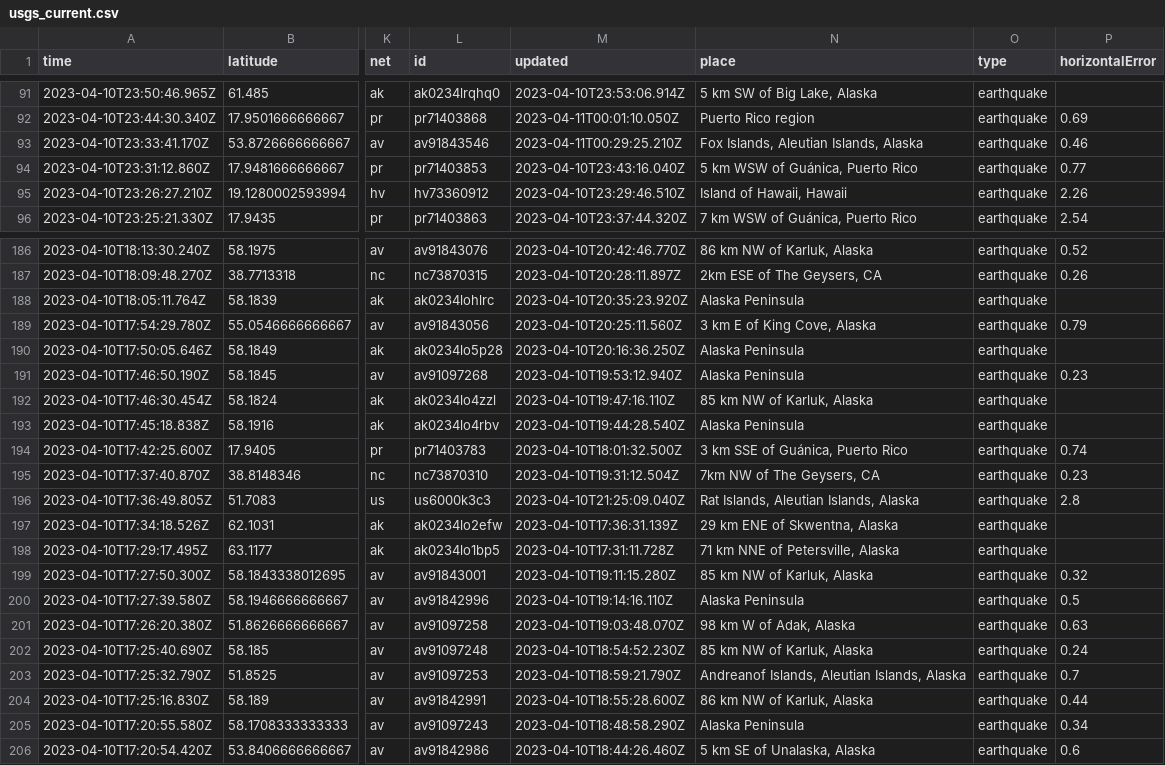
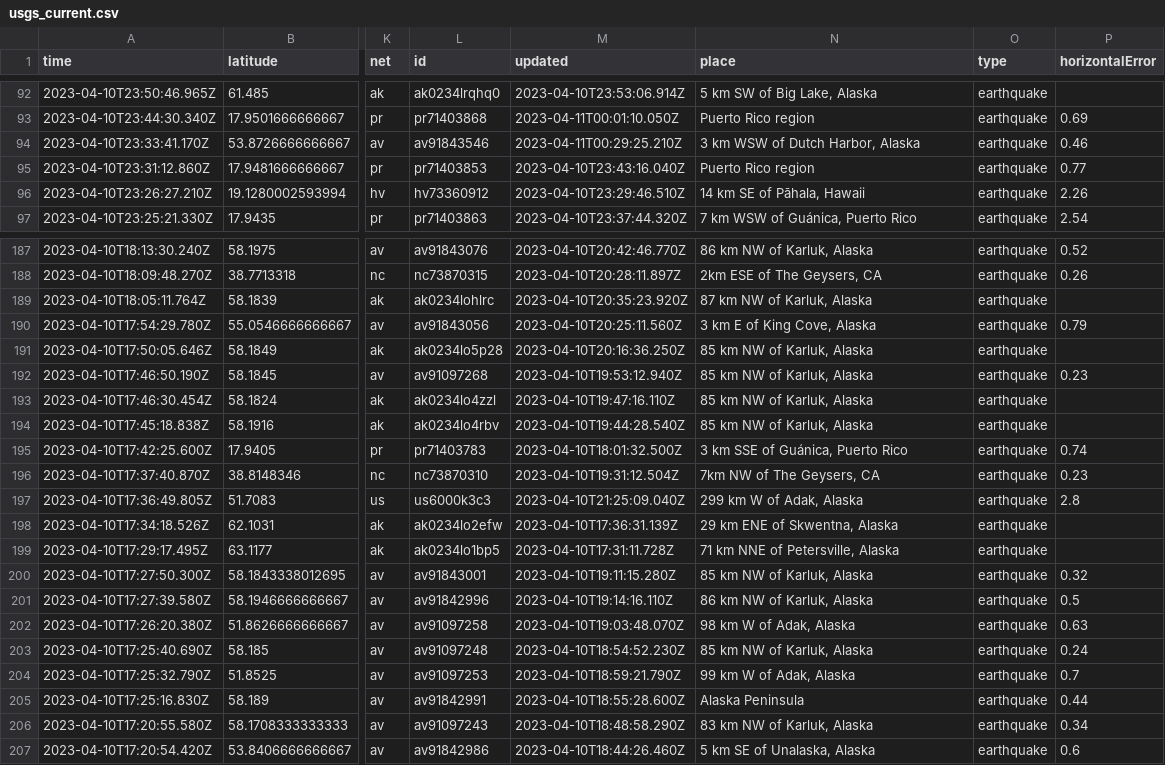
Before and after one commit to jemory/nicar22-github-actions-test, a CSV file: usgs_current.csv, drawn as a sheet; only a part is shown, gaps mark what is left out; addresses are those after the commit; the diff covers the shown part only; the diff names each change by its address in the sheet, - before the commit and + after, or states it on an @@ line.

```diff
--- a/usgs_current.csv
+++ b/usgs_current.csv
-N94 (place): Fox Islands, Aleutian Islands, Alaska
+N94 (place): 3 km WSW of Dutch Harbor, Alaska
-N95 (place): 5 km WSW of Guánica, Puerto Rico
+N95 (place): Puerto Rico region
-N96 (place): Island of Hawaii, Hawaii
+N96 (place): 14 km SE of Pāhala, Hawaii
-N189 (place): Alaska Peninsula
+N189 (place): 87 km NW of Karluk, Alaska
-N191:N192 (place): Alaska Peninsula
+N191:N192 (place): 85 km NW of Karluk, Alaska
-N194 (place): Alaska Peninsula
+N194 (place): 85 km NW of Karluk, Alaska
-N197 (place): Rat Islands, Aleutian Islands, Alaska
+N197 (place): 299 km W of Adak, Alaska
-N201 (place): Alaska Peninsula
+N201 (place): 86 km NW of Karluk, Alaska
-N204 (place): Andreanof Islands, Aleutian Islands, Alaska
+N204 (place): 99 km W of Adak, Alaska
-N205 (place): 86 km NW of Karluk, Alaska
+N205 (place): Alaska Peninsula
-N206 (place): Alaska Peninsula
+N206 (place): 83 km NW of Karluk, Alaska
```
Also changed, not shown: 1 added row, 3 removed rows and 50 edited cells elsewhere in this file.
